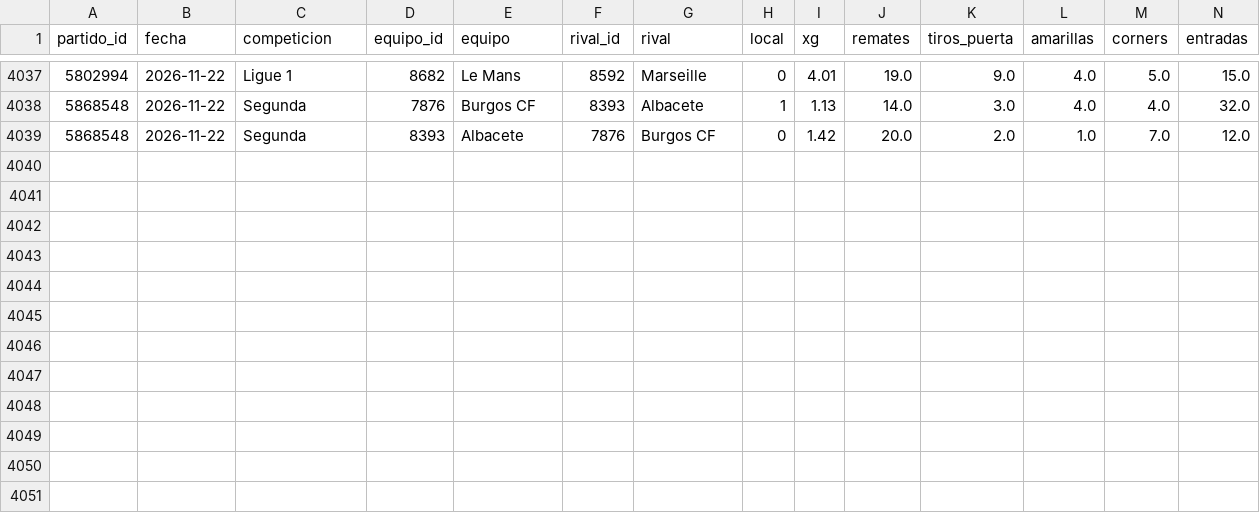
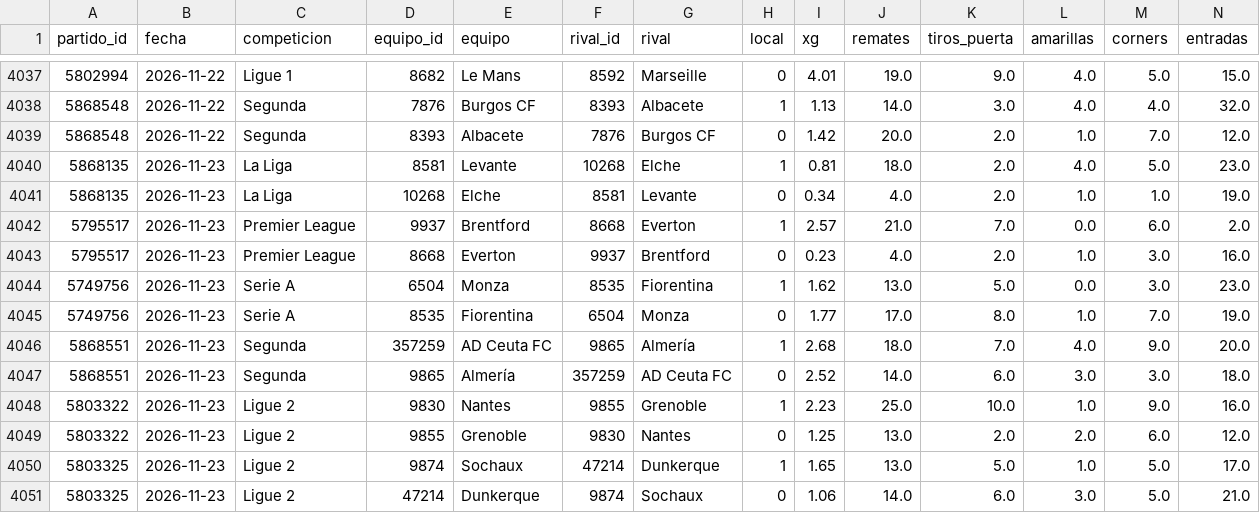
Before and after one commit to QuiqueRibera/probabilidades, a CSV file: bot_apuestas/datos_fotmob/equipos.csv, drawn as a sheet; only a part is shown, gaps mark what is left out; rows hold the shown columns only; the diff names each change by its address in the sheet, - before the commit and + after, or states it on an @@ line.

```diff
--- a/bot_apuestas/datos_fotmob/equipos.csv
+++ b/bot_apuestas/datos_fotmob/equipos.csv
+row 4040: 5868135 | 2026-11-23 | La Liga | 8581 | Levante | 10268 | Elche | 1 | 0.81 | 18.0 | 2.0 | 4.0 | 5.0 | 23.0
+row 4041: 5868135 | 2026-11-23 | La Liga | 10268 | Elche | 8581 | Levante | 0 | 0.34 | 4.0 | 2.0 | 1.0 | 1.0 | 19.0
+row 4042: 5795517 | 2026-11-23 | Premier League | 9937 | Brentford | 8668 | Everton | 1 | 2.57 | 21.0 | 7.0 | 0.0 | 6.0 | 2.0
+row 4043: 5795517 | 2026-11-23 | Premier League | 8668 | Everton | 9937 | Brentford | 0 | 0.23 | 4.0 | 2.0 | 1.0 | 3.0 | 16.0
+row 4044: 5749756 | 2026-11-23 | Serie A | 6504 | Monza | 8535 | Fiorentina | 1 | 1.62 | 13.0 | 5.0 | 0.0 | 3.0 | 23.0
+row 4045: 5749756 | 2026-11-23 | Serie A | 8535 | Fiorentina | 6504 | Monza | 0 | 1.77 | 17.0 | 8.0 | 1.0 | 7.0 | 19.0
+row 4046: 5868551 | 2026-11-23 | Segunda | 357259 | AD Ceuta FC | 9865 | Almería | 1 | 2.68 | 18.0 | 7.0 | 4.0 | 9.0 | 20.0
+row 4047: 5868551 | 2026-11-23 | Segunda | 9865 | Almería | 357259 | AD Ceuta FC | 0 | 2.52 | 14.0 | 6.0 | 3.0 | 3.0 | 18.0
+row 4048: 5803322 | 2026-11-23 | Ligue 2 | 9830 | Nantes | 9855 | Grenoble | 1 | 2.23 | 25.0 | 10.0 | 1.0 | 9.0 | 16.0
+row 4049: 5803322 | 2026-11-23 | Ligue 2 | 9855 | Grenoble | 9830 | Nantes | 0 | 1.25 | 13.0 | 2.0 | 2.0 | 6.0 | 12.0
+row 4050: 5803325 | 2026-11-23 | Ligue 2 | 9874 | Sochaux | 47214 | Dunkerque | 1 | 1.65 | 13.0 | 5.0 | 1.0 | 5.0 | 17.0
+row 4051: 5803325 | 2026-11-23 | Ligue 2 | 47214 | Dunkerque | 9874 | Sochaux | 0 | 1.06 | 14.0 | 6.0 | 3.0 | 5.0 | 21.0
```
Also changed, not shown: 2 other files.
